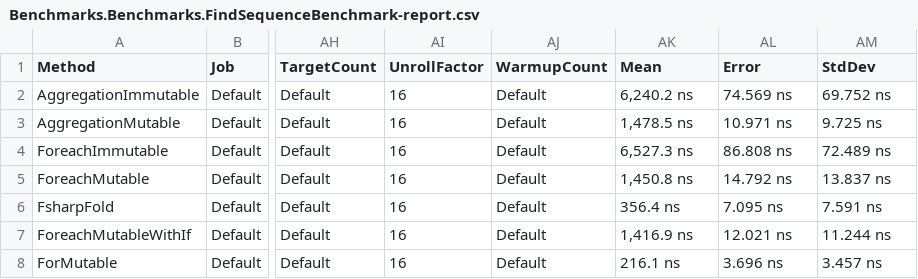
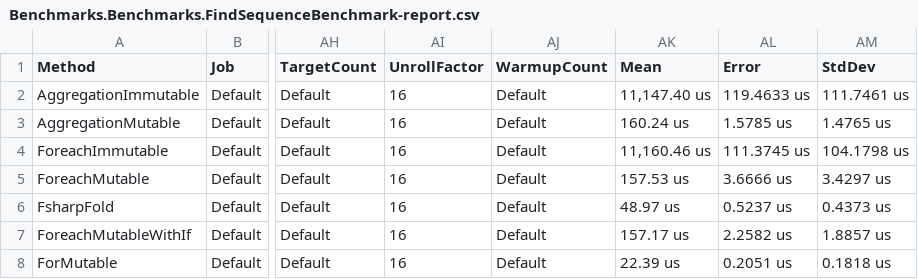
Before and after one commit to Liminiens/Benchmarks, a CSV file: Benchmarks/BenchmarkDotNet.Artifacts/results/Benchmarks.Benchmarks.FindSequenceBenchmark-report.csv, drawn as a sheet; only a part is shown, gaps mark what is left out; the diff names each change by its address in the sheet, - before the commit and + after, or states it on an @@ line.

```diff
--- a/Benchmarks/BenchmarkDotNet.Artifacts/results/Benchmarks.Benchmarks.FindSequenceBenchmark-report.csv
+++ b/Benchmarks/BenchmarkDotNet.Artifacts/results/Benchmarks.Benchmarks.FindSequenceBenchmark-report.csv
-AK2 (Mean): 6,240.2 ns
+AK2 (Mean): 11,147.40 us
-AL2 (Error): 74.569 ns
+AL2 (Error): 119.4633 us
-AM2 (StdDev): 69.752 ns
+AM2 (StdDev): 111.7461 us
-AK3 (Mean): 1,478.5 ns
+AK3 (Mean): 160.24 us
-AL3 (Error): 10.971 ns
+AL3 (Error): 1.5785 us
-AM3 (StdDev): 9.725 ns
+AM3 (StdDev): 1.4765 us
-AK4 (Mean): 6,527.3 ns
+AK4 (Mean): 11,160.46 us
-AL4 (Error): 86.808 ns
+AL4 (Error): 111.3745 us
-AM4 (StdDev): 72.489 ns
+AM4 (StdDev): 104.1798 us
-AK5 (Mean): 1,450.8 ns
+AK5 (Mean): 157.53 us
-AL5 (Error): 14.792 ns
+AL5 (Error): 3.6666 us
-AM5 (StdDev): 13.837 ns
+AM5 (StdDev): 3.4297 us
-AK6 (Mean): 356.4 ns
+AK6 (Mean): 48.97 us
-AL6 (Error): 7.095 ns
+AL6 (Error): 0.5237 us
-AM6 (StdDev): 7.591 ns
+AM6 (StdDev): 0.4373 us
-AK7 (Mean): 1,416.9 ns
+AK7 (Mean): 157.17 us
-AL7 (Error): 12.021 ns
+AL7 (Error): 2.2582 us
-AM7 (StdDev): 11.244 ns
+AM7 (StdDev): 1.8857 us
-AK8 (Mean): 216.1 ns
+AK8 (Mean): 22.39 us
-AL8 (Error): 3.696 ns
+AL8 (Error): 0.2051 us
-AM8 (StdDev): 3.457 ns
+AM8 (StdDev): 0.1818 us
```
Also changed, not shown: 7 other files.
